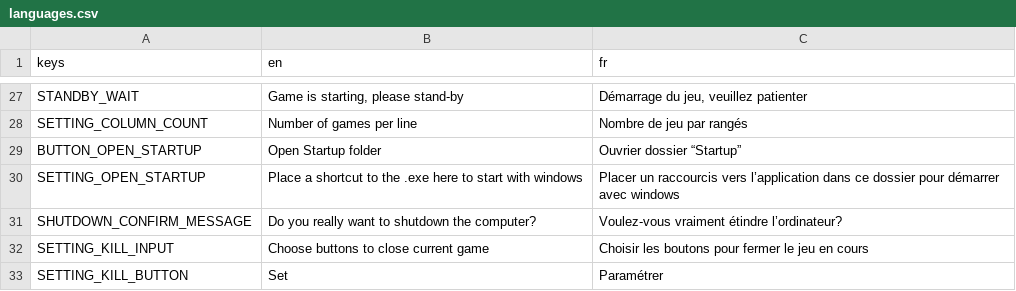
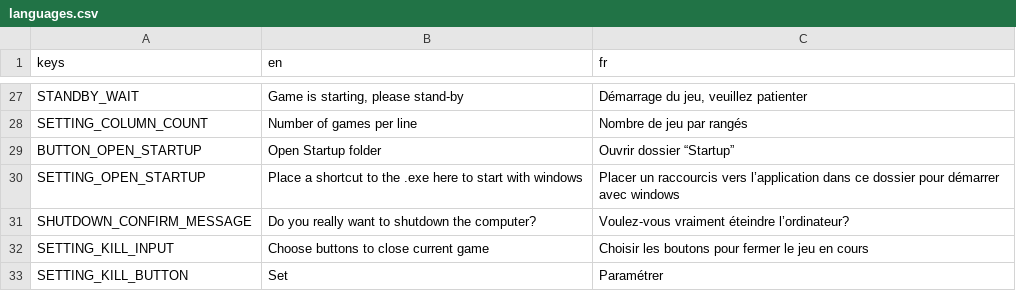
Before and after one commit to ChecksOut/EzGaming, a CSV file: translations/languages.csv, drawn as a sheet; only a part is shown, gaps mark what is left out.

```diff
--- a/translations/languages.csv
+++ b/translations/languages.csv
@@ -28,5 +28,5 @@ STANDBY_WAIT,"Game is starting, please stand-by","Démarrage du jeu, veuillez pa
 SETTING_COLUMN_COUNT,Number of games per line,Nombre de jeu par rangés
-BUTTON_OPEN_STARTUP,Open Startup folder,Ouvrier dossier “Startup”
+BUTTON_OPEN_STARTUP,Open Startup folder,Ouvrir dossier “Startup”
 SETTING_OPEN_STARTUP,Place a shortcut to the .exe here to start with windows,Placer un raccourcis vers l’application dans ce dossier pour démarrer avec windows
-SHUTDOWN_CONFIRM_MESSAGE,Do you really want to shutdown the computer?,Voulez-vous vraiment étindre l’ordinateur?
+SHUTDOWN_CONFIRM_MESSAGE,Do you really want to shutdown the computer?,Voulez-vous vraiment éteindre l’ordinateur?
 SETTING_KILL_INPUT,Choose buttons to close current game,Choisir les boutons pour fermer le jeu en cours
```
Also changed, not shown: 10 other files.
